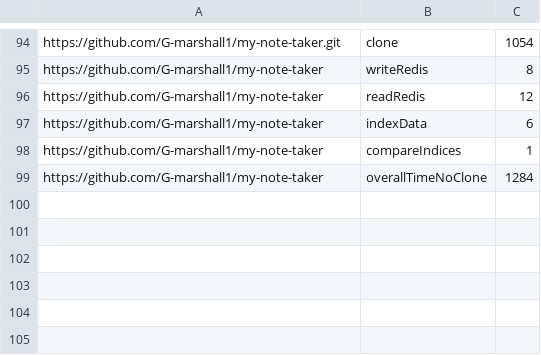
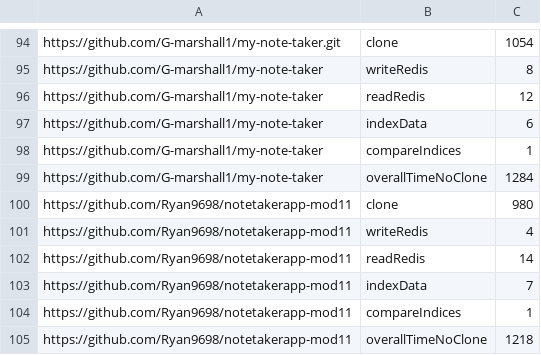
Before and after one commit to MorganLee909/black-plag, a CSV file: timingData.csv, drawn as a sheet; only a part is shown, gaps mark what is left out.

```diff
--- a/timingData.csv
+++ b/timingData.csv
@@ -99 +99,7 @@ https://github.com/G-marshall1/my-note-taker,compareIndices,1
 https://github.com/G-marshall1/my-note-taker,overallTimeNoClone,1284
+https://github.com/Ryan9698/notetakerapp-mod11,clone,980
+https://github.com/Ryan9698/notetakerapp-mod11,writeRedis,4
+https://github.com/Ryan9698/notetakerapp-mod11,readRedis,14
+https://github.com/Ryan9698/notetakerapp-mod11,indexData,7
+https://github.com/Ryan9698/notetakerapp-mod11,compareIndices,1
+https://github.com/Ryan9698/notetakerapp-mod11,overallTimeNoClone,1218
```
Also changed, not shown: 1 other file.
